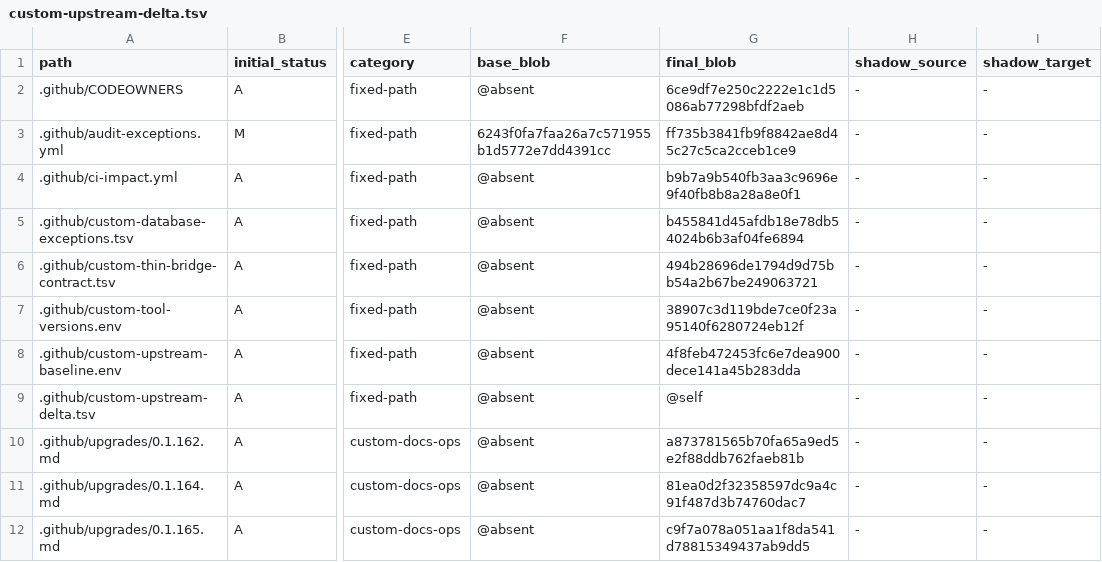
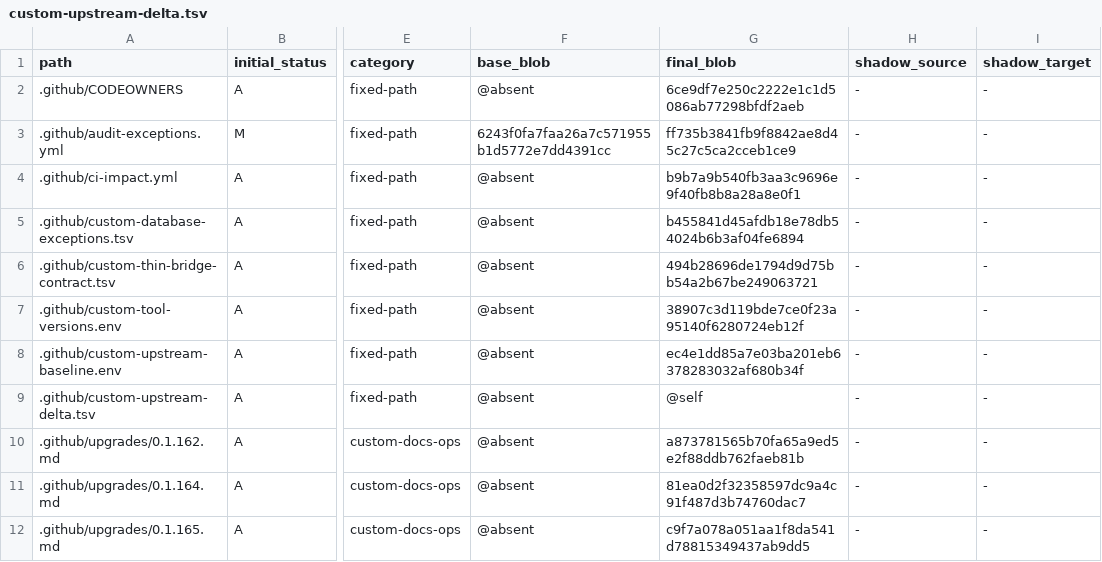
Before and after one commit to o87110/sub2api-custom-public, a TSV file: .github/custom-upstream-delta.tsv, drawn as a sheet; only a part is shown, gaps mark what is left out; the diff names each change by its address in the sheet, - before the commit and + after, or states it on an @@ line.

Commit message:
ci(upgrade): correct baseline ledger blob

```diff
--- a/.github/custom-upstream-delta.tsv
+++ b/.github/custom-upstream-delta.tsv
-G8 (final_blob): 4f8feb472453fc6e7dea900dece141a45b283dda
+G8 (final_blob): ec4e1dd85a7e03ba201eb6378283032af680b34f
```
